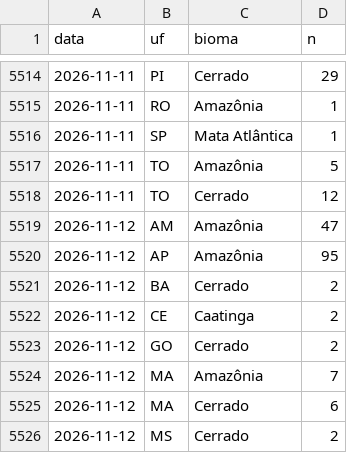
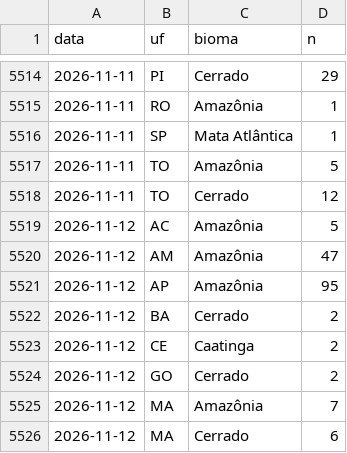
Before and after one commit to ladriasces/Monitor-El-Nino, a CSV file: data/ref/focos_ref_diario.csv, drawn as a sheet; only a part is shown, gaps mark what is left out; the shorter side is filled out with more unchanged rows; the diff covers the shown part only; the diff names each change by its address in the sheet, - before the commit and + after, or states it on an @@ line.

```diff
--- a/data/ref/focos_ref_diario.csv
+++ b/data/ref/focos_ref_diario.csv
+row 5519: 2026-11-12 | AC | Amazônia | 5
```
Also changed, not shown: 25 added rows elsewhere in this file.
